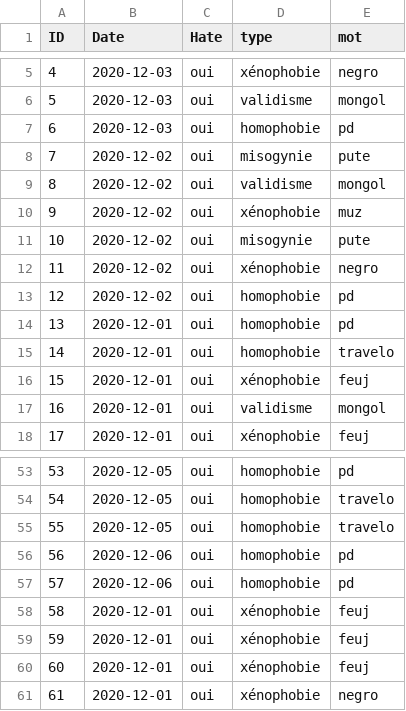
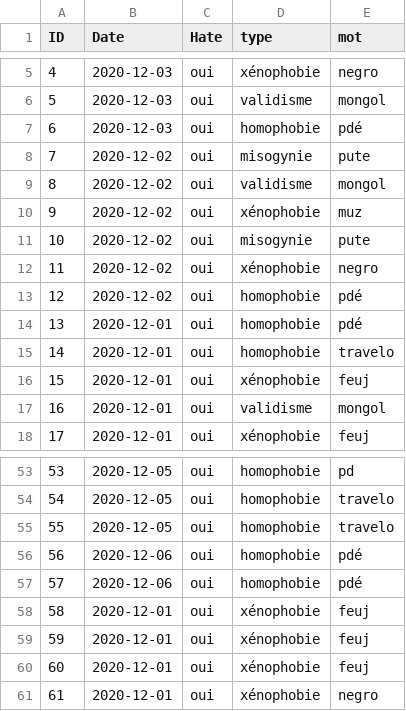
Before and after one commit to silvmad/IED-L2-observatoire-de-la-haine-en-ligne, a CSV file: donnees.csv, drawn as a sheet; only a part is shown, gaps mark what is left out.

```diff
--- a/donnees.csv
+++ b/donnees.csv
@@ -6,3 +6,3 @@ ID,Date,Hate,type,mot
 5,2020-12-03,oui,validisme,mongol
-6,2020-12-03,oui,homophobie,pd
+6,2020-12-03,oui,homophobie,pdé
 7,2020-12-02,oui,misogynie,pute
@@ -12,4 +12,4 @@ ID,Date,Hate,type,mot
 11,2020-12-02,oui,xénophobie,negro
-12,2020-12-02,oui,homophobie,pd
-13,2020-12-01,oui,homophobie,pd
+12,2020-12-02,oui,homophobie,pdé
+13,2020-12-01,oui,homophobie,pdé
 14,2020-12-01,oui,homophobie,travelo
@@ -55,4 +55,4 @@ ID,Date,Hate,type,mot
 55,2020-12-05,oui,homophobie,travelo
-56,2020-12-06,oui,homophobie,pd
-57,2020-12-06,oui,homophobie,pd
+56,2020-12-06,oui,homophobie,pdé
+57,2020-12-06,oui,homophobie,pdé
 58,2020-12-01,oui,xénophobie,feuj
```
Also changed, not shown: 5 other files.
